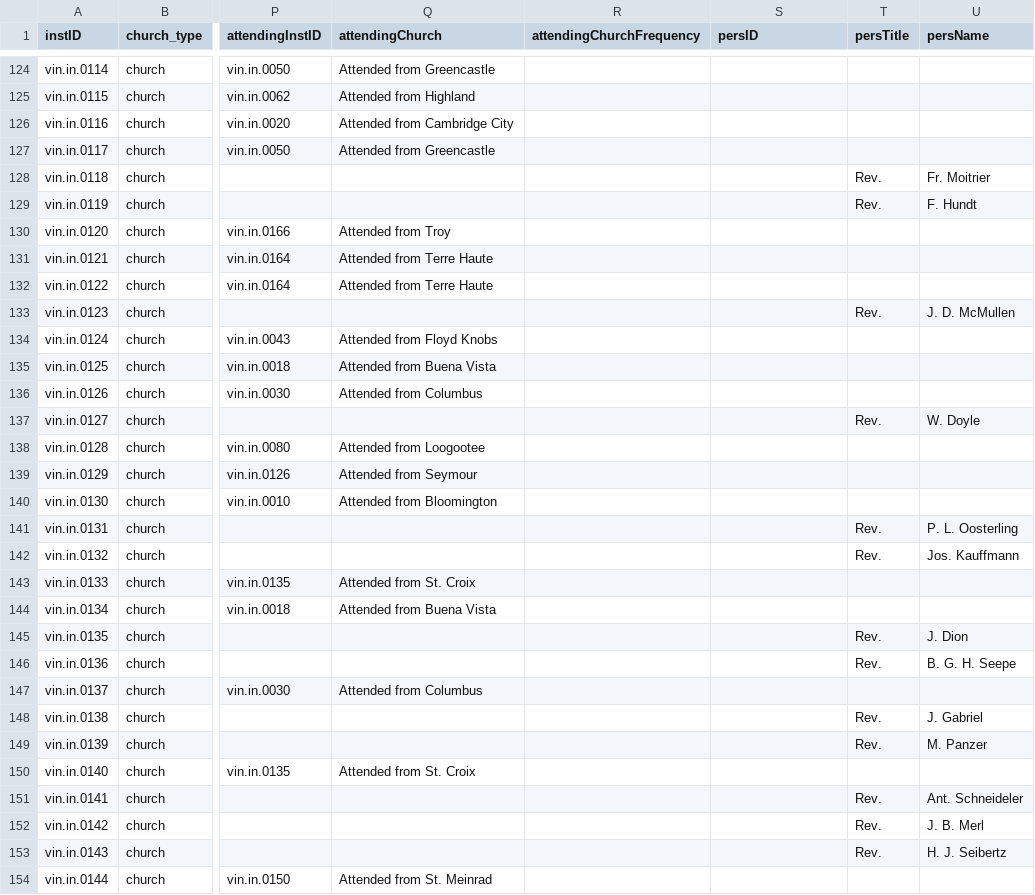
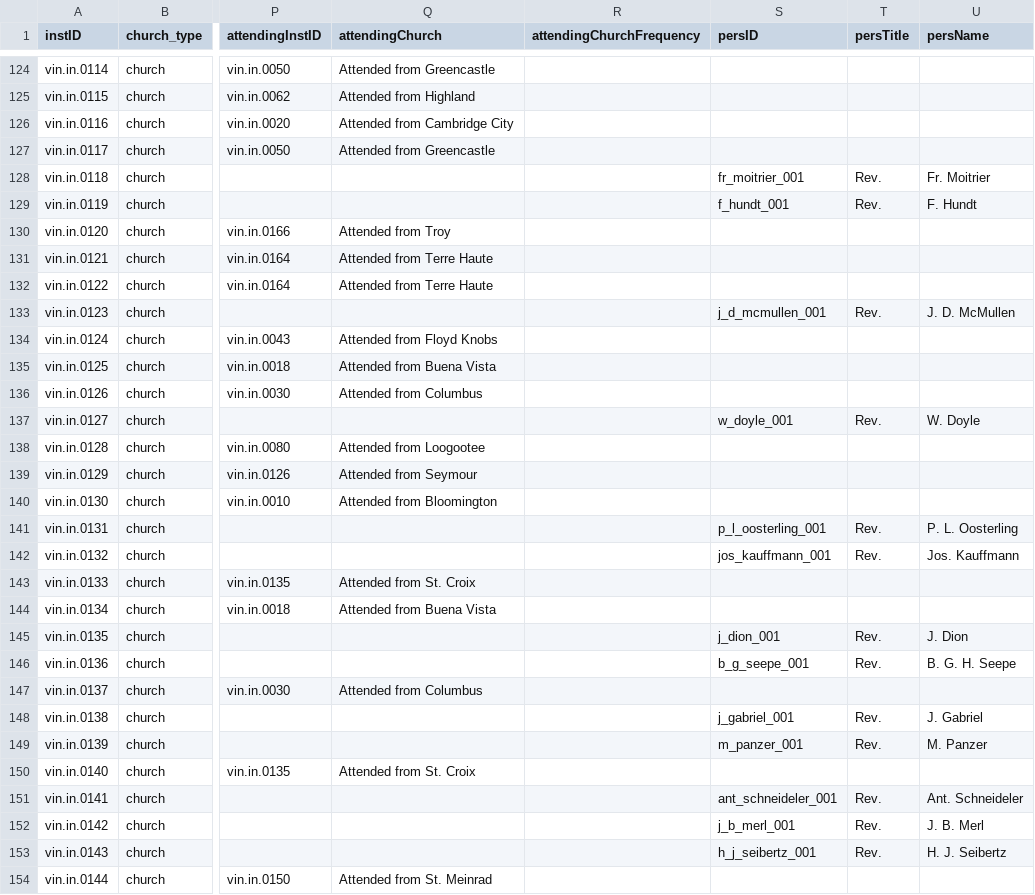
Before and after one commit to YuchenX063/Almanacs-Preprocess, a CSV file: processed/Vincennes1870.csv, drawn as a sheet; only a part is shown, gaps mark what is left out; the diff covers the shown part only; the diff names each change by its address in the sheet, - before the commit and + after, or states it on an @@ line.

```diff
--- a/processed/Vincennes1870.csv
+++ b/processed/Vincennes1870.csv
-S128 (persID): (empty)
+S128 (persID): fr_moitrier_001
-S129 (persID): (empty)
+S129 (persID): f_hundt_001
-S133 (persID): (empty)
+S133 (persID): j_d_mcmullen_001
-S137 (persID): (empty)
+S137 (persID): w_doyle_001
-S141 (persID): (empty)
+S141 (persID): p_l_oosterling_001
-S142 (persID): (empty)
+S142 (persID): jos_kauffmann_001
-S145 (persID): (empty)
+S145 (persID): j_dion_001
-S146 (persID): (empty)
+S146 (persID): b_g_seepe_001
-S148 (persID): (empty)
+S148 (persID): j_gabriel_001
-S149 (persID): (empty)
+S149 (persID): m_panzer_001
-S151 (persID): (empty)
+S151 (persID): ant_schneideler_001
-S152 (persID): (empty)
+S152 (persID): j_b_merl_001
-S153 (persID): (empty)
+S153 (persID): h_j_seibertz_001
```
Also changed, not shown: 85 edited cells elsewhere in this file, processed/Brooklyn1870.csv, processed/Columbus1870.csv, 17 other files.
